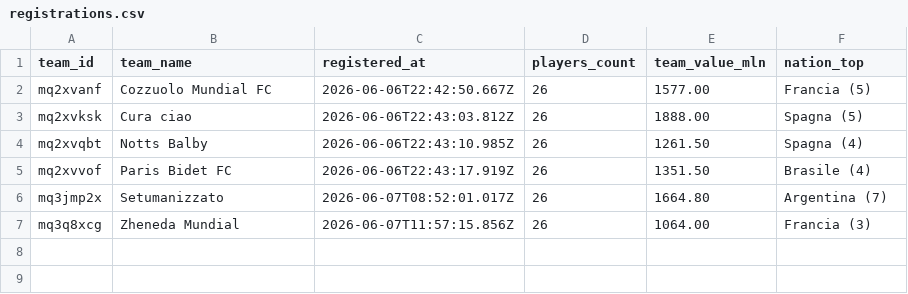
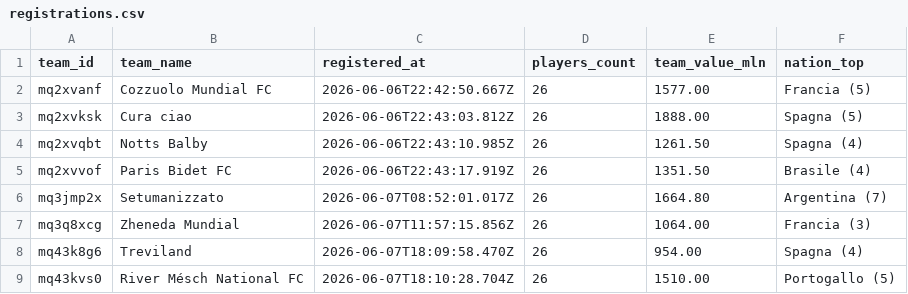
Before and after one commit to PablitoN82/FantaMondiale, a CSV file: database/registrations.csv, drawn as a sheet; the diff names each change by its address in the sheet, - before the commit and + after, or states it on an @@ line.

```diff
--- a/database/registrations.csv
+++ b/database/registrations.csv
+row 8: mq43k8g6 | Treviland | 2026-06-07T18:09:58.470Z | 26 | 954.00 | Spagna (4)
+row 9: mq43kvs0 | River Mésch National FC | 2026-06-07T18:10:28.704Z | 26 | 1510.00 | Portogallo (5)
```
Also changed, not shown: database/formations.csv, database/rosters.csv.
